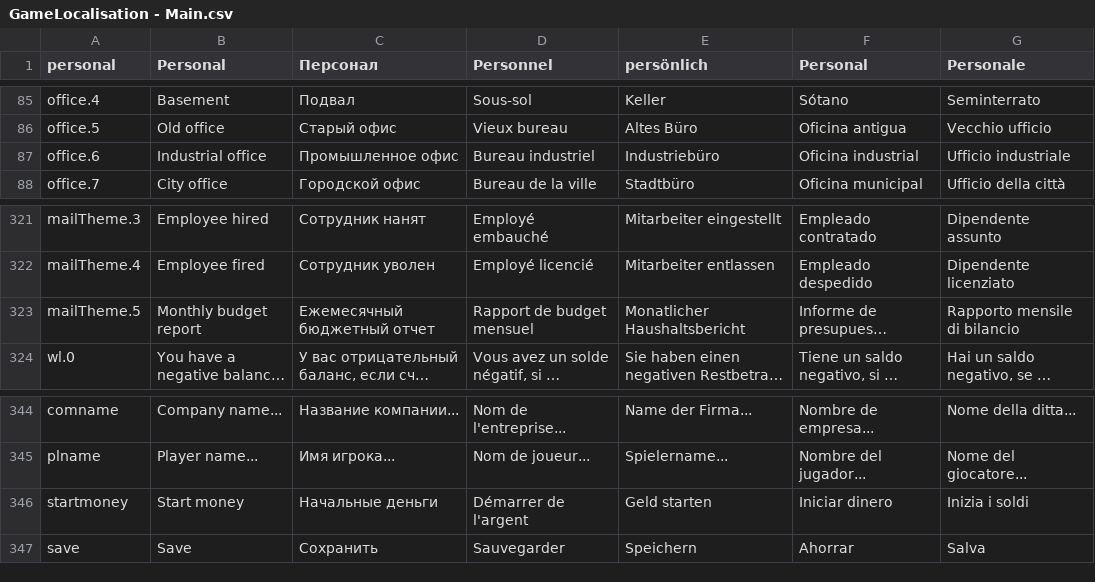
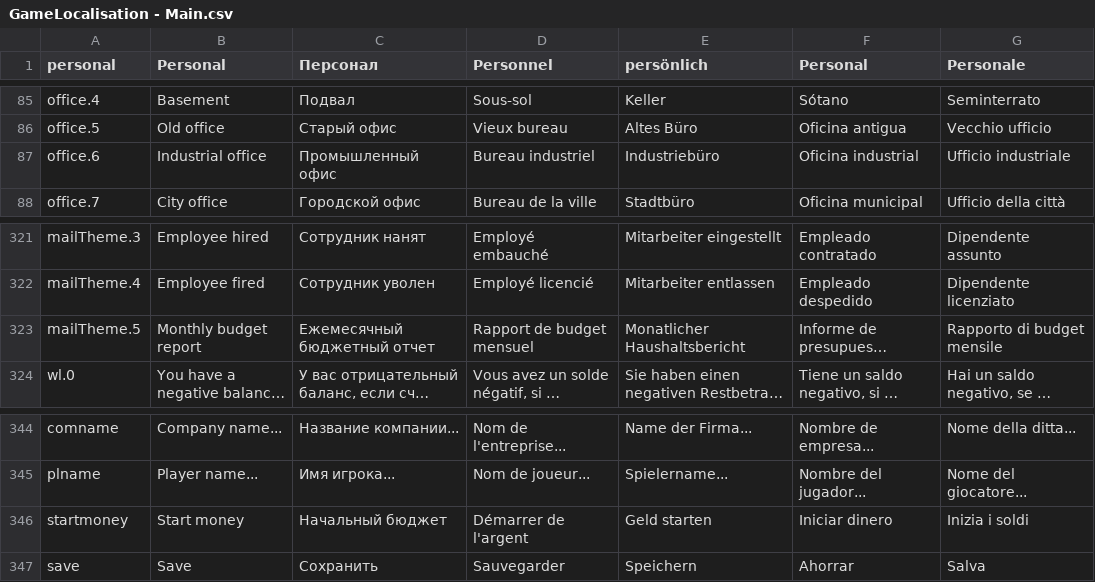
Before and after one commit to vitstup/Modern-Game-Tycoon, a CSV file: Assets/Resources/Localization/GameLocalisation - Main.csv, drawn as a sheet; only a part is shown, gaps mark what is left out; long unchanged cells end in …; the diff names each change by its address in the sheet, - before the commit and + after, or states it on an @@ line.

```diff
--- a/Assets/Resources/Localization/GameLocalisation - Main.csv
+++ b/Assets/Resources/Localization/GameLocalisation - Main.csv
-C87 (Персонал): Промышленное офис
+C87 (Персонал): Промышленный офис
-G323 (Personale): Rapporto mensile di bilancio
+G323 (Personale): Rapporto di budget mensile
-C346 (Персонал): Начальные деньги
+C346 (Персонал): Начальный бюджет
```
Also changed, not shown: 17 other files.
